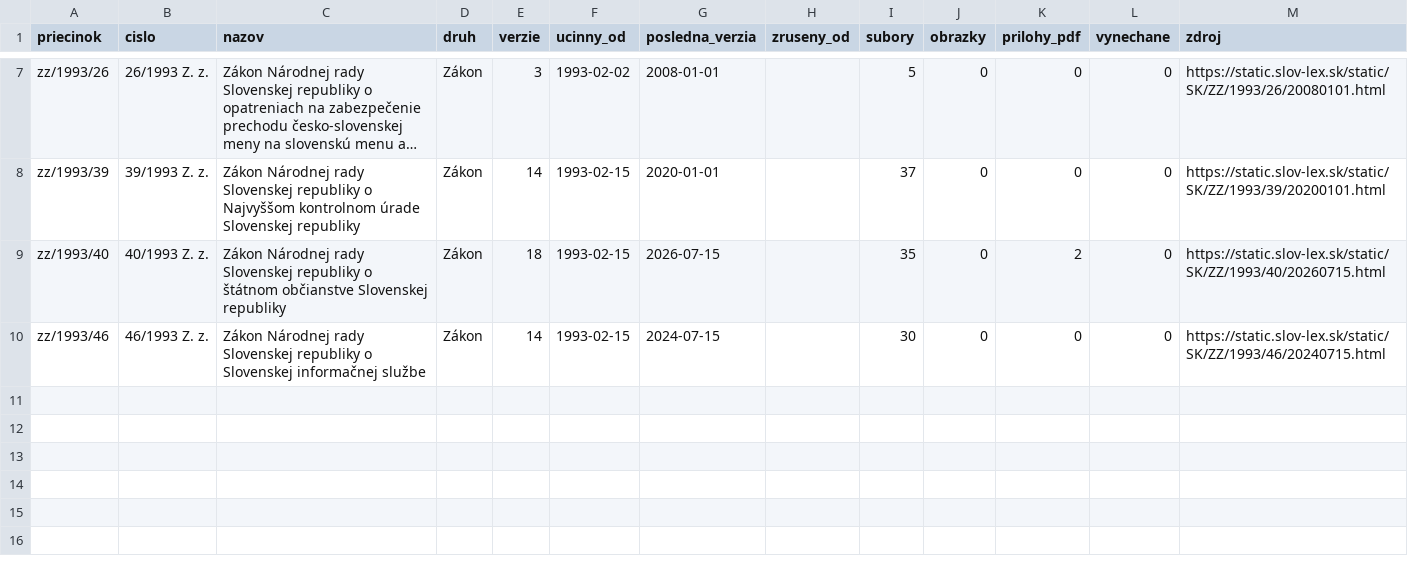
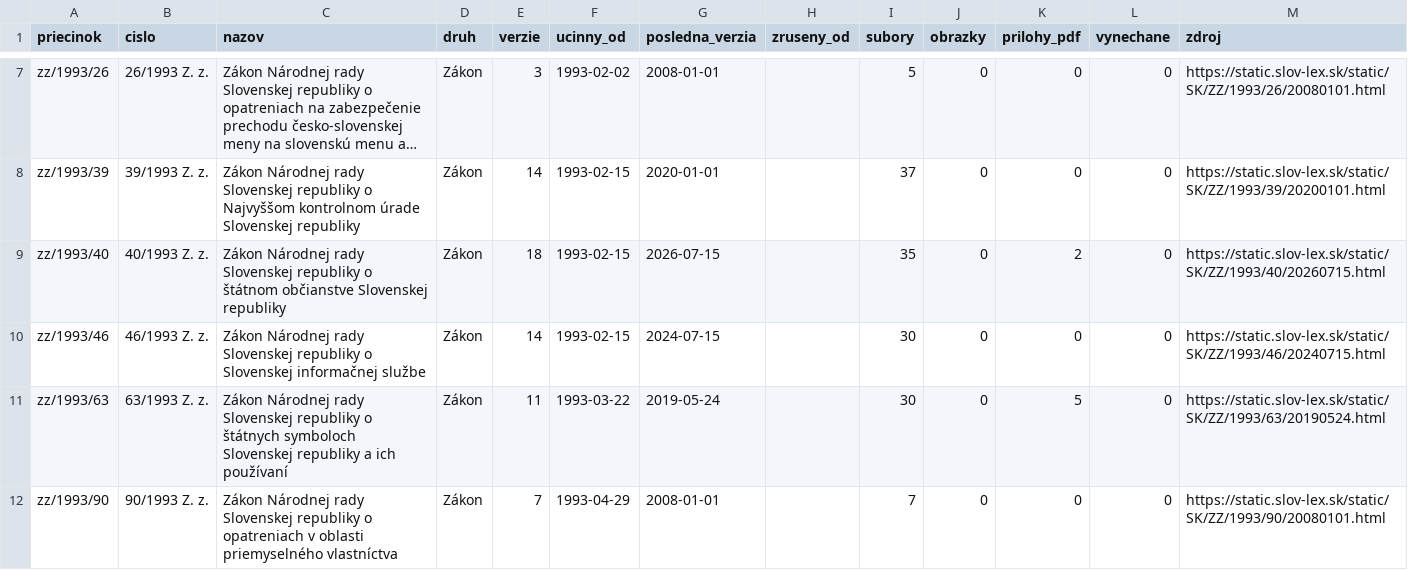
Before and after one commit to lexifina/slovakia-law, a CSV file: data/historia/1993.csv, drawn as a sheet; only a part is shown, gaps mark what is left out; long unchanged cells end in ….

Commit message:
História predpisov: ďalšie časové verzie 2 účinných predpisov (18 commitov)
Appended the other dated versions of 2 acts held since 2026-11-02 as their current version
(18 commits), data retrieved 2026-11-16: for each act every version Slov-Lex keeps, oldest first,
so its last commit is its newest text. These commits come after the version held before; each carries
the day it took effect (In-force), and readers take the newest commit whose In-force is on or before
the day asked (tools/ku_dnu.py does). Versions before the held one say so in a Backfill: trailer.
data/historia/<year>.csv lists the acts.

In-force: 2019-05-24
Kind: documentation

```diff
--- a/data/historia/1993.csv
+++ b/data/historia/1993.csv
@@ -10 +10,3 @@ zz/1993/40,40/1993 Z. z.,Zákon Národnej rady Slovenskej republiky o štátnom
 zz/1993/46,46/1993 Z. z.,Zákon Národnej rady Slovenskej republiky o Slovenskej informačnej službe,Zákon,14,1993-02-15,2024-07-15,,30,0,0,0,https://static.slov-lex.sk/static/SK/ZZ/1993/46/20240715.html
+zz/1993/63,63/1993 Z. z.,Zákon Národnej rady Slovenskej republiky o štátnych symboloch Slovenskej republiky a ich používaní,Zákon,11,1993-03-22,2019-05-24,,30,0,5,0,https://static.slov-lex.sk/static/SK/ZZ/1993/63/20190524.html
+zz/1993/90,90/1993 Z. z.,Zákon Národnej rady Slovenskej republiky o opatreniach v oblasti priemyselného vlastníctva,Zákon,7,1993-04-29,2008-01-01,,7,0,0,0,https://static.slov-lex.sk/static/SK/ZZ/1993/90/20080101.html
```
